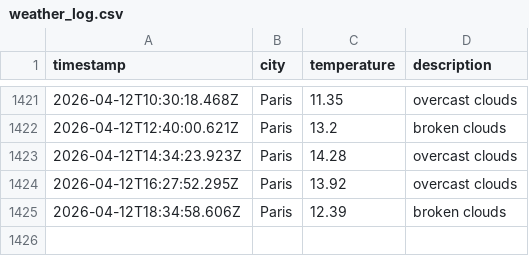
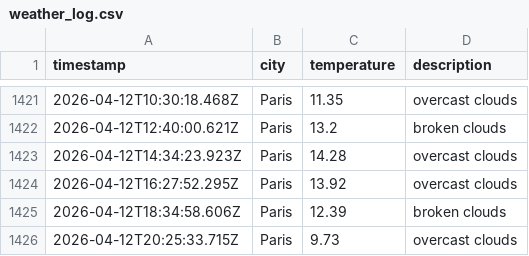
Before and after one commit to LeanneCodes/weather-ops, a CSV file: data/weather_log.csv, drawn as a sheet; only a part is shown, gaps mark what is left out; the diff names each change by its address in the sheet, - before the commit and + after, or states it on an @@ line.

```diff
--- a/data/weather_log.csv
+++ b/data/weather_log.csv
+row 1426: 2026-04-12T20:25:33.715Z | Paris | 9.73 | overcast clouds
```
Also changed, not shown: 1 other file.
